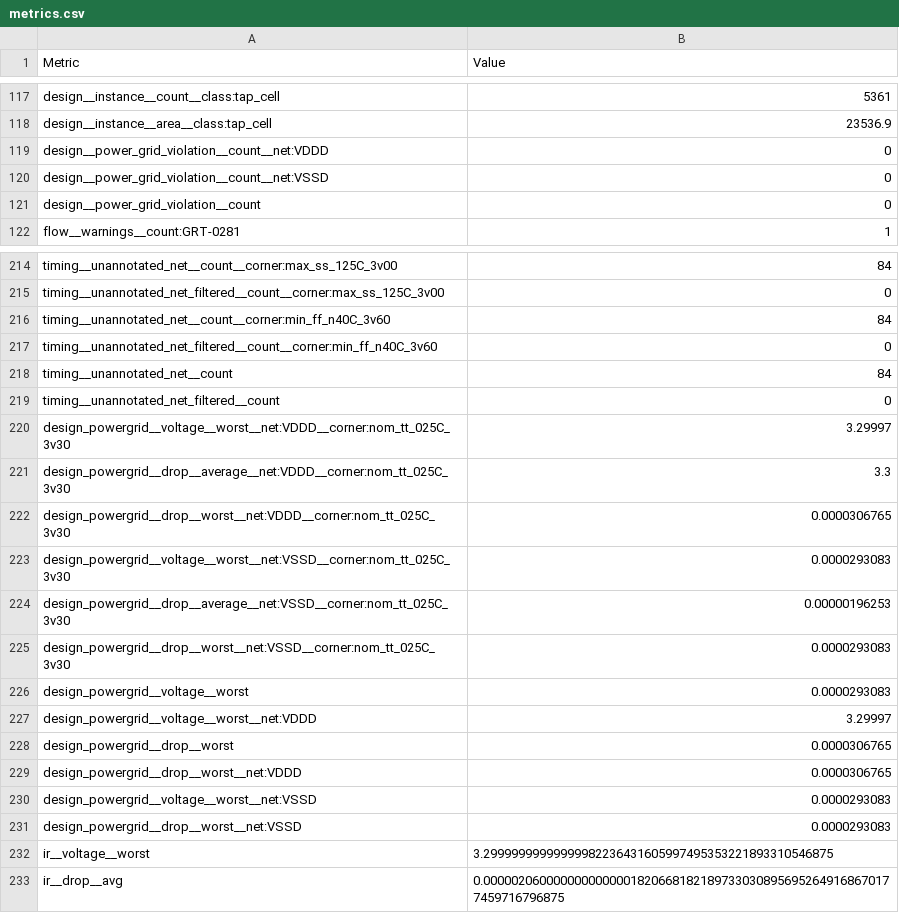
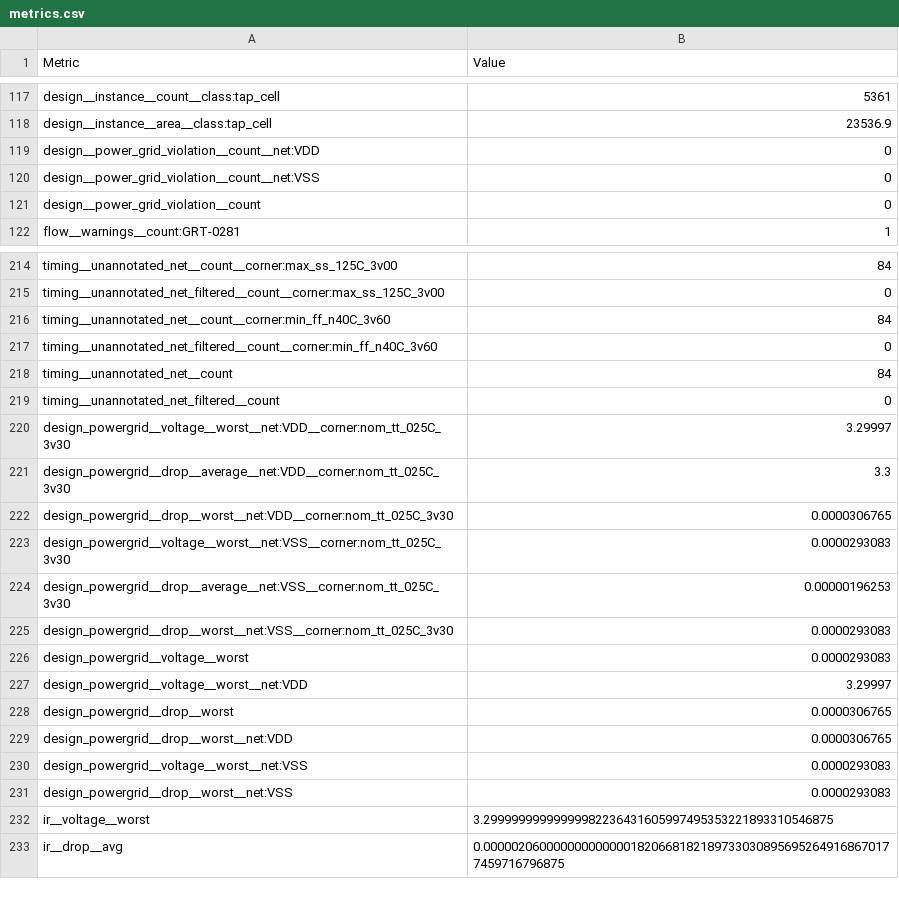
Before and after one commit to Baliraja/TensorGrid, a CSV file: physical/librelane/final_core/final/metrics.csv, drawn as a sheet; only a part is shown, gaps mark what is left out.

```diff
--- a/physical/librelane/final_core/final/metrics.csv
+++ b/physical/librelane/final_core/final/metrics.csv
@@ -118,4 +118,4 @@ design__instance__count__class:tap_cell,5361
 design__instance__area__class:tap_cell,23536.9
-design__power_grid_violation__count__net:VDDD,0
-design__power_grid_violation__count__net:VSSD,0
+design__power_grid_violation__count__net:VDD,0
+design__power_grid_violation__count__net:VSS,0
 design__power_grid_violation__count,0
@@ -219,14 +219,14 @@ timing__unannotated_net__count,84
 timing__unannotated_net_filtered__count,0
-design_powergrid__voltage__worst__net:VDDD__corner:nom_tt_025C_3v30,3.29997
-design_powergrid__drop__average__net:VDDD__corner:nom_tt_025C_3v30,3.3
-design_powergrid__drop__worst__net:VDDD__corner:nom_tt_025C_3v30,0.0000306765
-design_powergrid__voltage__worst__net:VSSD__corner:nom_tt_025C_3v30,0.0000293083
-design_powergrid__drop__average__net:VSSD__corner:nom_tt_025C_3v30,0.00000196253
-design_powergrid__drop__worst__net:VSSD__corner:nom_tt_025C_3v30,0.0000293083
+design_powergrid__voltage__worst__net:VDD__corner:nom_tt_025C_3v30,3.29997
+design_powergrid__drop__average__net:VDD__corner:nom_tt_025C_3v30,3.3
+design_powergrid__drop__worst__net:VDD__corner:nom_tt_025C_3v30,0.0000306765
+design_powergrid__voltage__worst__net:VSS__corner:nom_tt_025C_3v30,0.0000293083
+design_powergrid__drop__average__net:VSS__corner:nom_tt_025C_3v30,0.00000196253
+design_powergrid__drop__worst__net:VSS__corner:nom_tt_025C_3v30,0.0000293083
 design_powergrid__voltage__worst,0.0000293083
-design_powergrid__voltage__worst__net:VDDD,3.29997
+design_powergrid__voltage__worst__net:VDD,3.29997
 design_powergrid__drop__worst,0.0000306765
-design_powergrid__drop__worst__net:VDDD,0.0000306765
-design_powergrid__voltage__worst__net:VSSD,0.0000293083
-design_powergrid__drop__worst__net:VSSD,0.0000293083
+design_powergrid__drop__worst__net:VDD,0.0000306765
+design_powergrid__voltage__worst__net:VSS,0.0000293083
+design_powergrid__drop__worst__net:VSS,0.0000293083
 ir__voltage__worst,3.29999999999999982236431605997495353221893310546875
```
Also changed, not shown: 19 other files.
